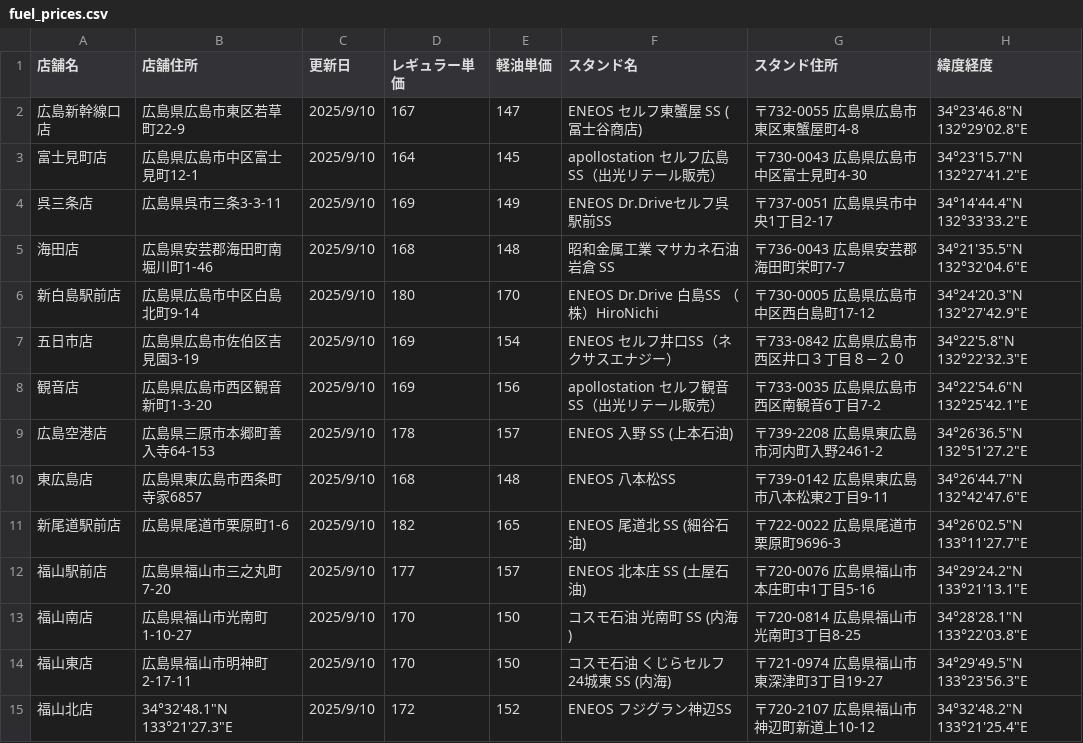
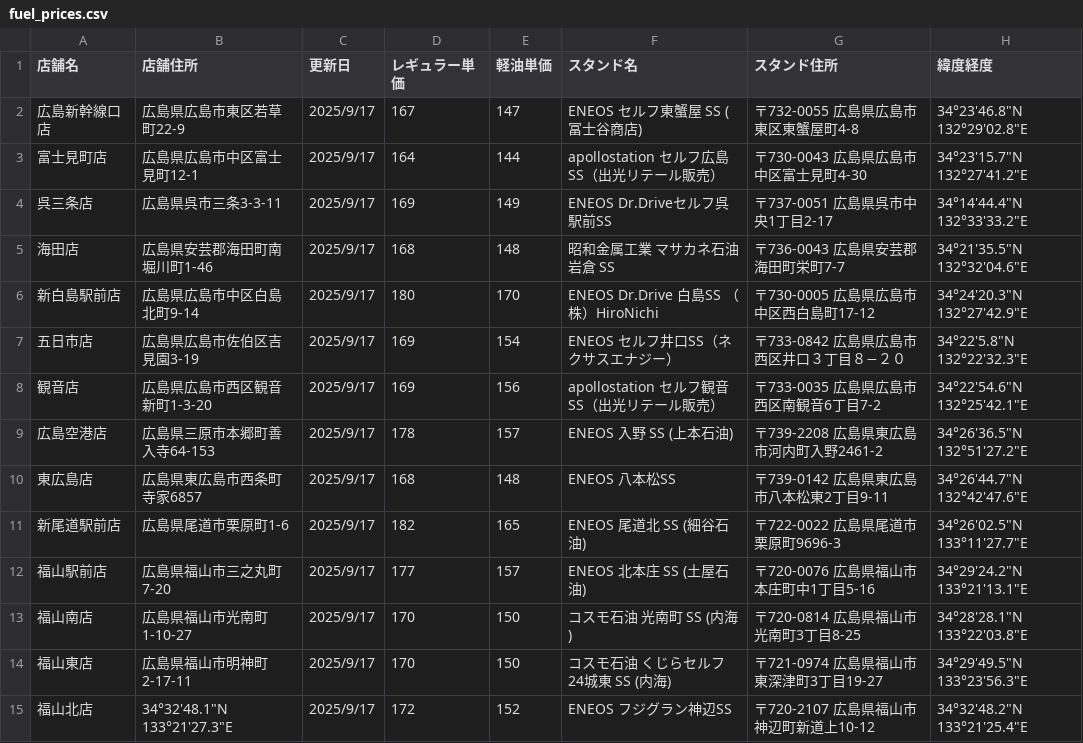
Before and after one commit to shintaro2501/fuel_price_board, a CSV file: fuel_prices.csv, drawn as a sheet.

Commit message:
Add files via upload

```diff
--- a/fuel_prices.csv
+++ b/fuel_prices.csv
@@ -1,15 +1,15 @@
 店舗名,店舗住所,更新日,レギュラー単価,軽油単価,スタンド名,スタンド住所,緯度経度
-広島新幹線口店,広島県広島市東区若草町22-9,2025/9/10,167,147,ENEOS セルフ東蟹屋 SS (冨士谷商店),〒732-0055 広島県広島市東区東蟹屋町4-8,34°23'46.8"N 132°29'02.8"E
-富士見町店,広島県広島市中区富士見町12-1,2025/9/10,164,145,apollostation セルフ広島SS（出光リテール販売）,〒730-0043 広島県広島市中区富士見町4-30,34°23'15.7"N 132°27'41.2"E
-呉三条店,広島県呉市三条3-3-11,2025/9/10,169,149,ENEOS Dr.Driveセルフ呉駅前SS,〒737-0051 広島県呉市中央1丁目2-17,34°14'44.4"N 132°33'33.2"E
-海田店,広島県安芸郡海田町南堀川町1-46,2025/9/10,168,148,昭和金属工業 マサカネ石油岩倉 SS,〒736-0043 広島県安芸郡海田町栄町7-7,34°21'35.5"N 132°32'04.6"E
-新白島駅前店,広島県広島市中区白島北町9-14,2025/9/10,180,170,ENEOS Dr.Drive 白島SS （株）HiroNichi,〒730-0005 広島県広島市中区西白島町17-12,34°24'20.3"N 132°27'42.9"E
-五日市店,広島県広島市佐伯区吉見園3-19,2025/9/10,169,154,ENEOS セルフ井口SS（ネクサスエナジー）,〒733-0842 広島県広島市西区井口３丁目８−２０,34°22'5.8"N 132°22'32.3"E
-観音店,広島県広島市西区観音新町1-3-20,2025/9/10,169,156,apollostation セルフ観音SS（出光リテール販売）,〒733-0035 広島県広島市西区南観音6丁目7-2,34°22'54.6"N 132°25'42.1"E
-広島空港店,広島県三原市本郷町善入寺64-153,2025/9/10,178,157,ENEOS 入野 SS (上本石油),〒739-2208 広島県東広島市河内町入野2461-2,34°26'36.5"N 132°51'27.2"E
-東広島店,広島県東広島市西条町寺家6857,2025/9/10,168,148,ENEOS 八本松SS,〒739-0142 広島県東広島市八本松東2丁目9-11,34°26'44.7"N 132°42'47.6"E
-新尾道駅前店,広島県尾道市栗原町1-6,2025/9/10,182,165,ENEOS 尾道北 SS (細谷石油),〒722-0022 広島県尾道市栗原町9696-3,34°26'02.5"N 133°11'27.7"E
-福山駅前店,広島県福山市三之丸町7-20,2025/9/10,177,157,ENEOS 北本庄 SS (土屋石油),〒720-0076 広島県福山市本庄町中1丁目5-16,34°29'24.2"N 133°21'13.1"E
-福山南店,広島県福山市光南町1-10-27,2025/9/10,170,150,コスモ石油 光南町 SS (内海),〒720-0814 広島県福山市光南町3丁目8-25,34°28'28.1"N 133°22'03.8"E
-福山東店,広島県福山市明神町2-17-11,2025/9/10,170,150,コスモ石油 くじらセルフ24城東 SS (内海),〒721-0974 広島県福山市東深津町3丁目19-27,34°29'49.5"N 133°23'56.3"E
-福山北店,34°32'48.1"N 133°21'27.3"E,2025/9/10,172,152,ENEOS フジグラン神辺SS,〒720-2107 広島県福山市神辺町新道上10-12,34°32'48.2"N 133°21'25.4"E
+広島新幹線口店,広島県広島市東区若草町22-9,2025/9/17,167,147,ENEOS セルフ東蟹屋 SS (冨士谷商店),〒732-0055 広島県広島市東区東蟹屋町4-8,34°23'46.8"N 132°29'02.8"E
+富士見町店,広島県広島市中区富士見町12-1,2025/9/17,164,144,apollostation セルフ広島SS（出光リテール販売）,〒730-0043 広島県広島市中区富士見町4-30,34°23'15.7"N 132°27'41.2"E
+呉三条店,広島県呉市三条3-3-11,2025/9/17,169,149,ENEOS Dr.Driveセルフ呉駅前SS,〒737-0051 広島県呉市中央1丁目2-17,34°14'44.4"N 132°33'33.2"E
+海田店,広島県安芸郡海田町南堀川町1-46,2025/9/17,168,148,昭和金属工業 マサカネ石油岩倉 SS,〒736-0043 広島県安芸郡海田町栄町7-7,34°21'35.5"N 132°32'04.6"E
+新白島駅前店,広島県広島市中区白島北町9-14,2025/9/17,180,170,ENEOS Dr.Drive 白島SS （株）HiroNichi,〒730-0005 広島県広島市中区西白島町17-12,34°24'20.3"N 132°27'42.9"E
+五日市店,広島県広島市佐伯区吉見園3-19,2025/9/17,169,154,ENEOS セルフ井口SS（ネクサスエナジー）,〒733-0842 広島県広島市西区井口３丁目８−２０,34°22'5.8"N 132°22'32.3"E
+観音店,広島県広島市西区観音新町1-3-20,2025/9/17,169,156,apollostation セルフ観音SS（出光リテール販売）,〒733-0035 広島県広島市西区南観音6丁目7-2,34°22'54.6"N 132°25'42.1"E
+広島空港店,広島県三原市本郷町善入寺64-153,2025/9/17,178,157,ENEOS 入野 SS (上本石油),〒739-2208 広島県東広島市河内町入野2461-2,34°26'36.5"N 132°51'27.2"E
+東広島店,広島県東広島市西条町寺家6857,2025/9/17,168,148,ENEOS 八本松SS,〒739-0142 広島県東広島市八本松東2丁目9-11,34°26'44.7"N 132°42'47.6"E
+新尾道駅前店,広島県尾道市栗原町1-6,2025/9/17,182,165,ENEOS 尾道北 SS (細谷石油),〒722-0022 広島県尾道市栗原町9696-3,34°26'02.5"N 133°11'27.7"E
+福山駅前店,広島県福山市三之丸町7-20,2025/9/17,177,157,ENEOS 北本庄 SS (土屋石油),〒720-0076 広島県福山市本庄町中1丁目5-16,34°29'24.2"N 133°21'13.1"E
+福山南店,広島県福山市光南町1-10-27,2025/9/17,170,150,コスモ石油 光南町 SS (内海),〒720-0814 広島県福山市光南町3丁目8-25,34°28'28.1"N 133°22'03.8"E
+福山東店,広島県福山市明神町2-17-11,2025/9/17,170,150,コスモ石油 くじらセルフ24城東 SS (内海),〒721-0974 広島県福山市東深津町3丁目19-27,34°29'49.5"N 133°23'56.3"E
+福山北店,34°32'48.1"N 133°21'27.3"E,2025/9/17,172,152,ENEOS フジグラン神辺SS,〒720-2107 広島県福山市神辺町新道上10-12,34°32'48.2"N 133°21'25.4"E
```
